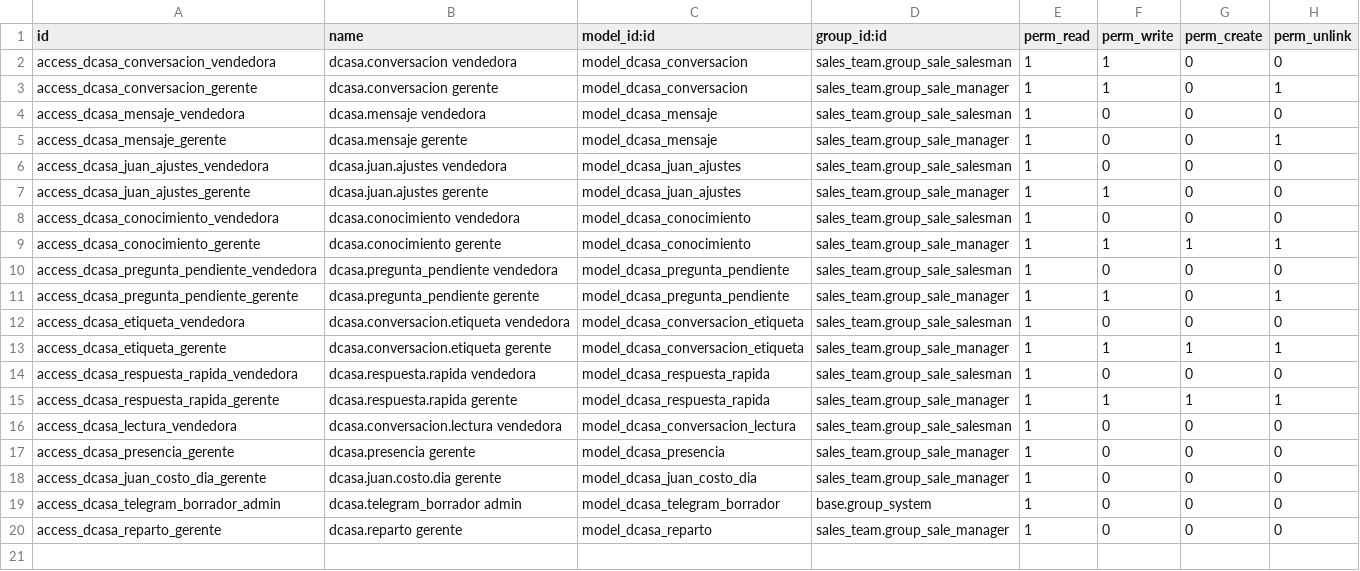
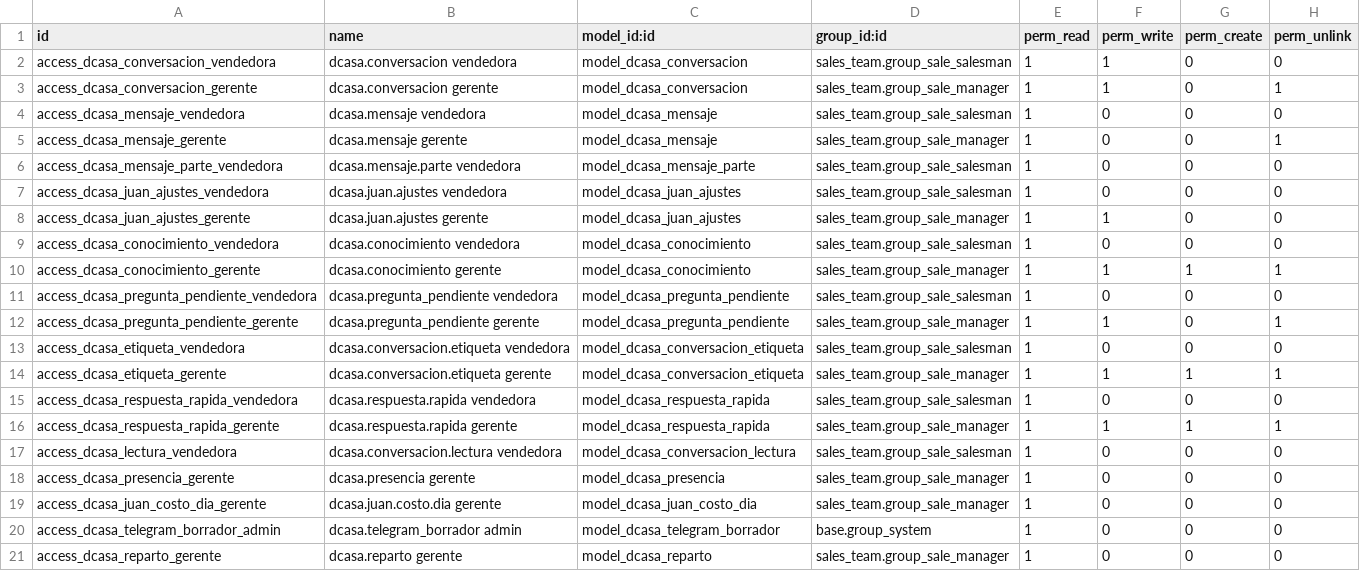
Before and after one commit to dcasapty/D_Casa_new_word, a CSV file: addons/dcasa_conversaciones/security/ir.model.access.csv, drawn as a sheet; the diff names each change by its address in the sheet, - before the commit and + after, or states it on an @@ line.

```diff
--- a/addons/dcasa_conversaciones/security/ir.model.access.csv
+++ b/addons/dcasa_conversaciones/security/ir.model.access.csv
+row 6: access_dcasa_mensaje_parte_vendedora | dcasa.mensaje.parte vendedora | model_dcasa_mensaje_parte | sales_team.group_sale_salesman | 1 | 0 | 0 | 0
```
Also changed, not shown: 49 other files.
